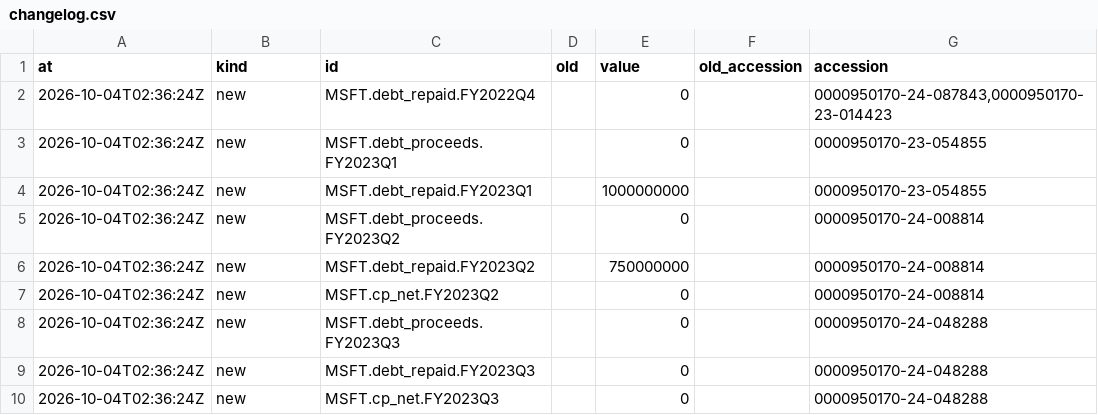
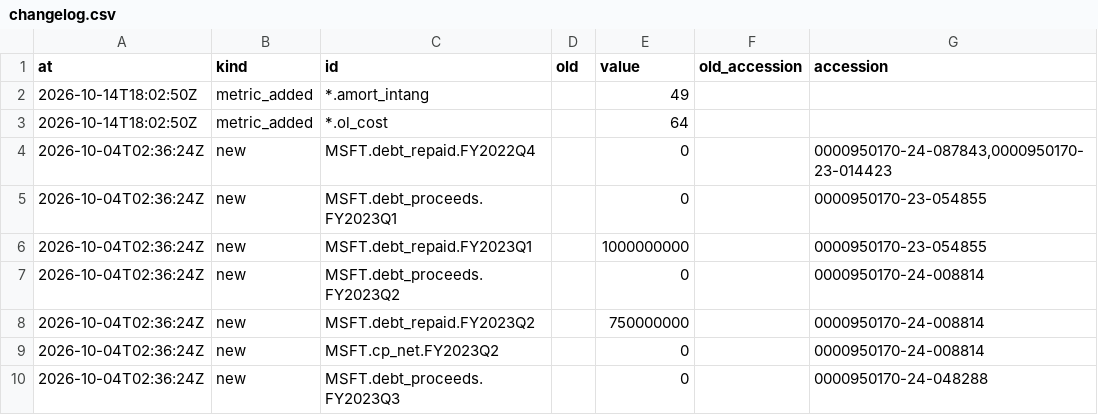
Before and after one commit to marthavshelton-sys/fnam-debt-monitor, a CSV file: site/hiperescaladores/csv/changelog.csv, drawn as a sheet; only a part is shown; the shorter side is filled out with more unchanged rows; the diff names each change by its address in the sheet, - before the commit and + after, or states it on an @@ line.

```diff
--- a/site/hiperescaladores/csv/changelog.csv
+++ b/site/hiperescaladores/csv/changelog.csv
+row 2: 2026-10-14T18:02:50Z | metric_added | *.amort_intang |  | 49
+row 3: 2026-10-14T18:02:50Z | metric_added | *.ol_cost |  | 64
```
Also changed, not shown: site/hiperescaladores/csv/balance-leverage-quarterly.csv, site/hiperescaladores/csv/circular-flows.csv, 28 other files.
